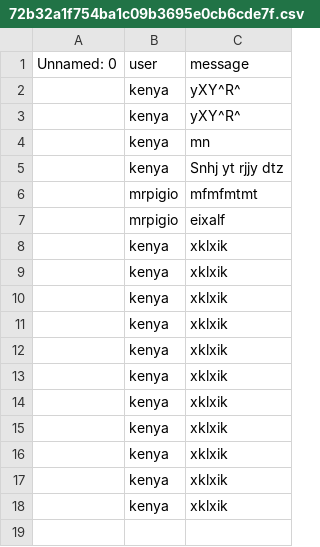
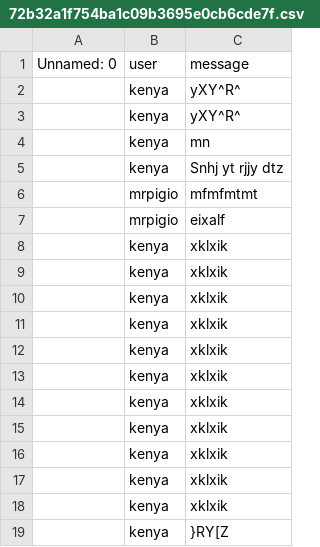
Before and after one commit to MrPig099/botik, a CSV file: 72b32a1f754ba1c09b3695e0cb6cde7f.csv, drawn as a sheet.

Commit message:
Update 72b32a1f754ba1c09b3695e0cb6cde7f.csv

```diff
--- a/72b32a1f754ba1c09b3695e0cb6cde7f.csv
+++ b/72b32a1f754ba1c09b3695e0cb6cde7f.csv
@@ -18 +18,2 @@ Unnamed: 0,user,message
 ,kenya,xklxik
+,kenya,}RY[Z
```
